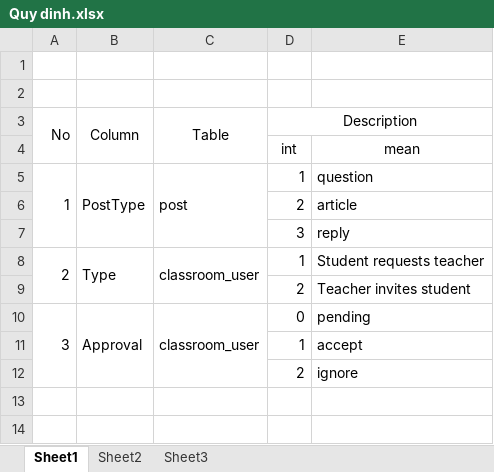
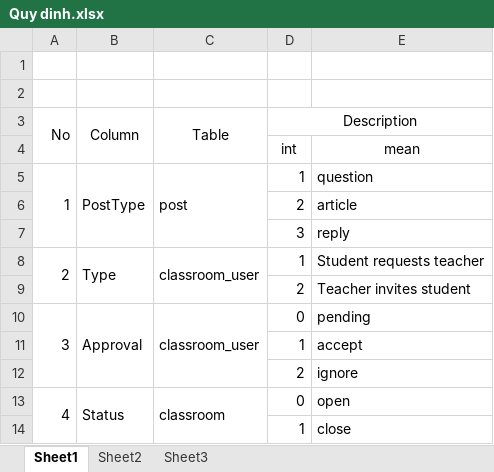
Before and after one commit to CapstoneTeam11/Document, an Excel workbook: Quy dinh.xlsx, sheet Sheet1, drawn as a sheet; values as stored, in another font and other column widths than the file's, no borders; the diff names each change by its address in the sheet, - before the commit and + after, or states it on an @@ line.

Commit message:
update status in classroom

```diff
--- a/Quy dinh.xlsx (sheet Sheet1)
+++ b/Quy dinh.xlsx (sheet Sheet1)
+row 13: 4 | Status | classroom | 0 | open
+row 14:  |  |  | 1 | close
```
